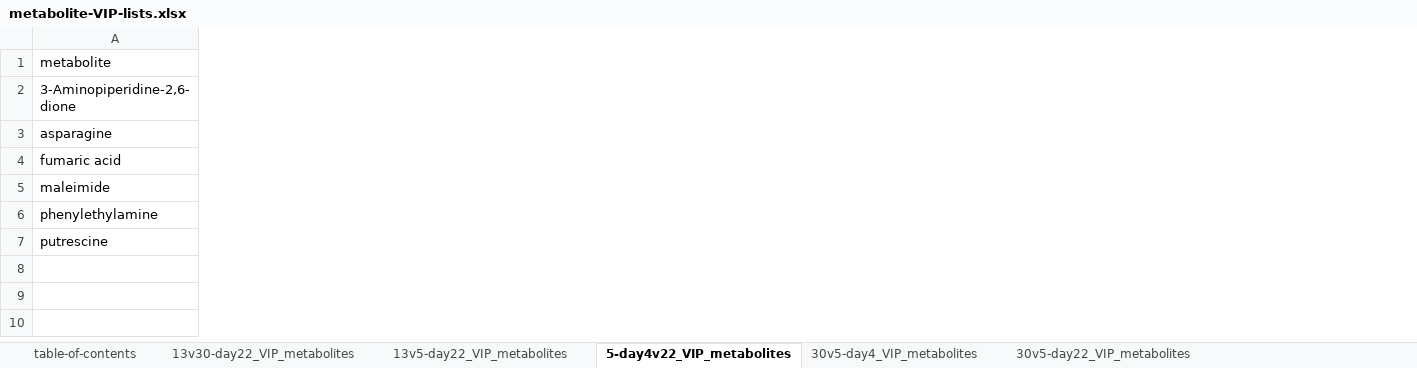
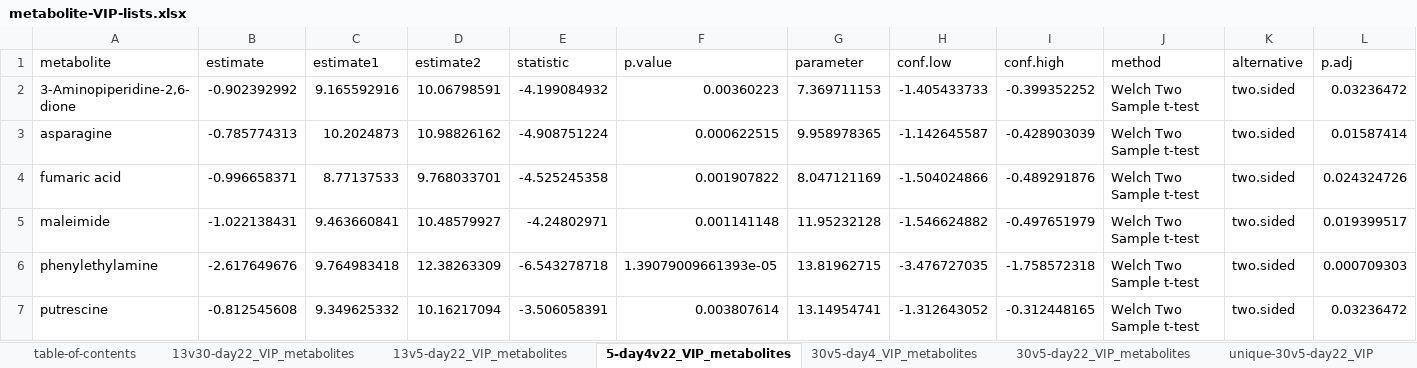
Before and after one commit to yaaminiv/green-crab-metabolomics, an Excel workbook: supplementary-material/metabolite-VIP-lists.xlsx, sheet 5-day4v22_VIP_metabolites, drawn as a sheet; only a part is shown; values as stored, in another font and other column widths than the file's, no borders; the diff names each change by its address in the sheet, - before the commit and + after, or states it on an @@ line.

Commit message:
include t test results

```diff
--- a/supplementary-material/metabolite-VIP-lists.xlsx (sheet 5-day4v22_VIP_metabolites)
+++ b/supplementary-material/metabolite-VIP-lists.xlsx (sheet 5-day4v22_VIP_metabolites)
+sheet tab: unique-30v5-day22_VIP
+column B (estimate), rows 2-7: -0.902392992 | -0.785774313 | -0.996658371 | -1.022138431 | -2.617649676 | -0.812545608
+column C (estimate1), rows 2-7: 9.165592916 | 10.2024873 | 8.77137533 | 9.463660841 | 9.764983418 | 9.349625332
+column D (estimate2), rows 2-7: 10.06798591 | 10.98826162 | 9.768033701 | 10.48579927 | 12.38263309 | 10.16217094
+column E (statistic), rows 2-7: -4.199084932 | -4.908751224 | -4.525245358 | -4.24802971 | -6.543278718 | -3.506058391
+column F (p.value), rows 2-7: 0.00360223 | 0.000622515 | 0.001907822 | 0.001141148 | 1.39079009661393e-05 | 0.003807614
+column G (parameter), rows 2-7: 7.369711153 | 9.958978365 | 8.047121169 | 11.95232128 | 13.81962715 | 13.14954741
+column H (conf.low), rows 2-7: -1.405433733 | -1.142645587 | -1.504024866 | -1.546624882 | -3.476727035 | -1.312643052
+column I (conf.high), rows 2-7: -0.399352252 | -0.428903039 | -0.489291876 | -0.497651979 | -1.758572318 | -0.312448165
+column J (method), rows 2-7: all Welch Two Sample t-test
+column K (alternative), rows 2-7: all two.sided
+column L (p.adj), rows 2-7: 0.03236472 | 0.01587414 | 0.024324726 | 0.019399517 | 0.000709303 | 0.03236472
```
Also changed, not shown: sheet 30v5-day4_VIP_metabolites, sheet 13v30-day22_VIP_metabolites, sheet 13v5-day22_VIP_metabolites, sheet 30v5-day22_VIP_metabolites, sheet table-of-contents.
